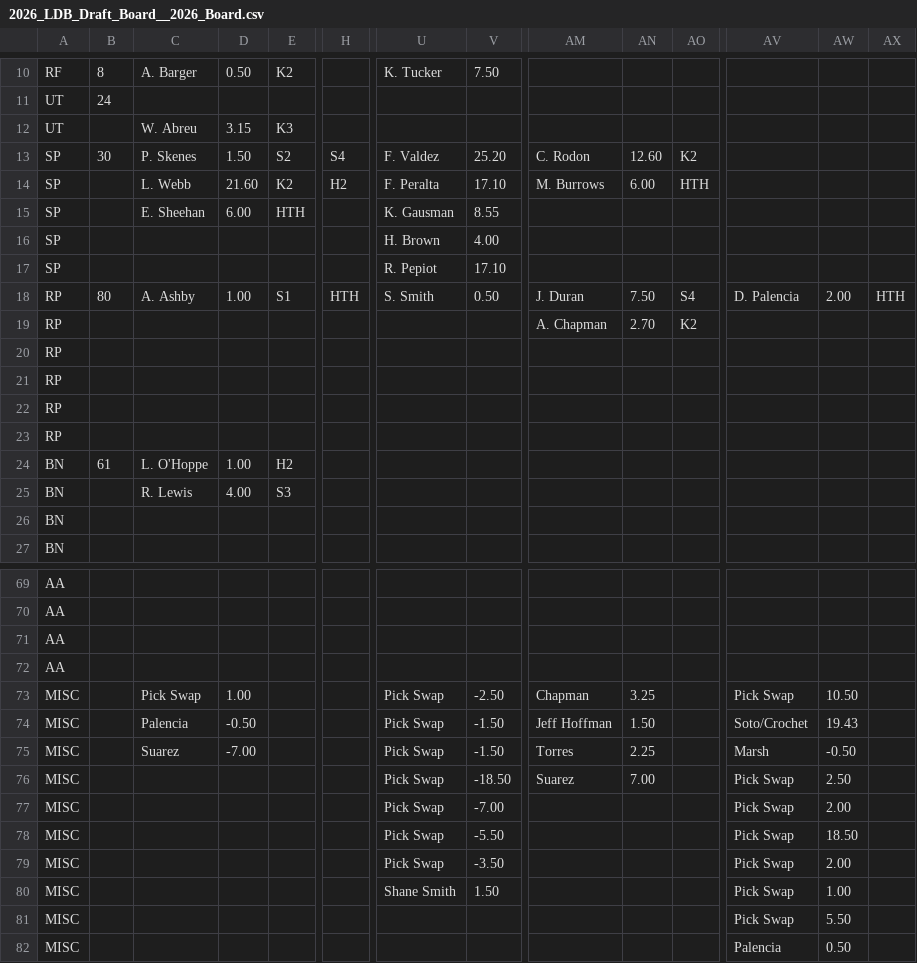
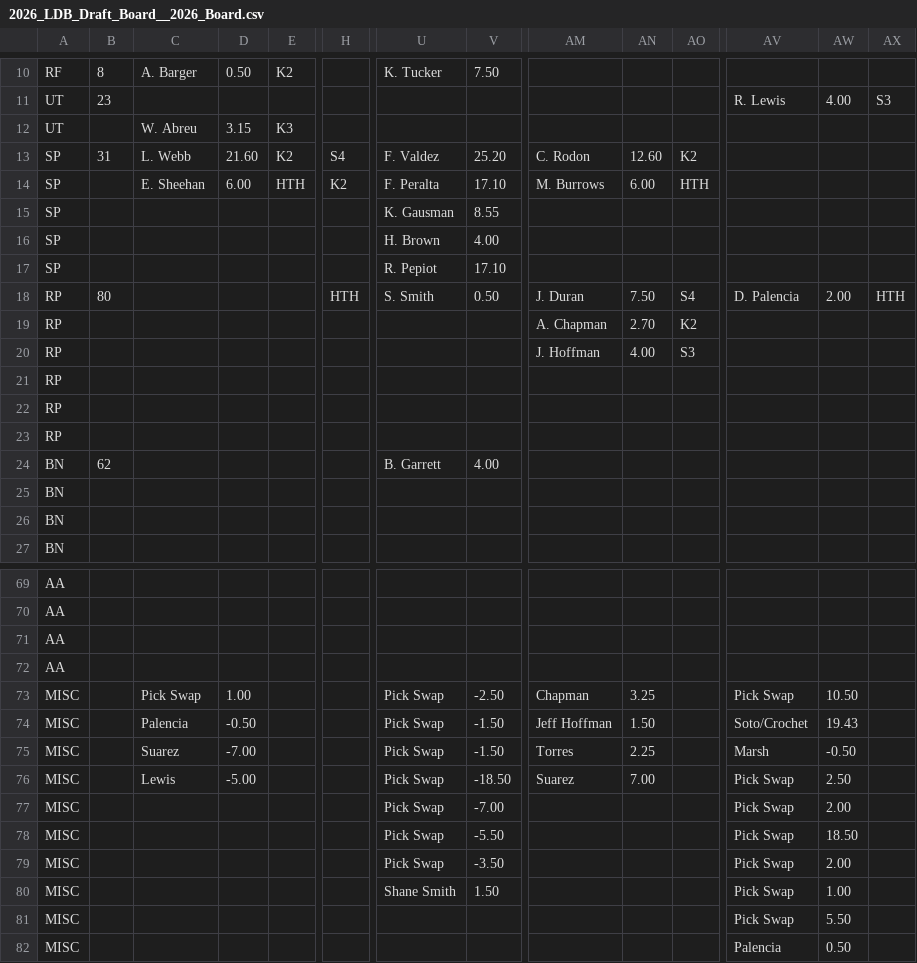
Before and after one commit to jorve/2nd-chance-auction, a CSV file: data/2026_LDB_Draft_Board__2026_Board.csv, drawn as a sheet; only a part is shown, gaps mark what is left out; removed rows and columns are numbered as before the commit, all else as after; rows hold the shown columns only; the diff covers the shown part only; the diff names each change by its address in the sheet, - before the commit and + after, or states it on an @@ line.

```diff
--- a/data/2026_LDB_Draft_Board__2026_Board.csv
+++ b/data/2026_LDB_Draft_Board__2026_Board.csv
-B11: 24
+B11: 23
-AV11: (empty)
+AV11: R. Lewis
-AW11: (empty)
+AW11: 4.00
-AX11: (empty)
+AX11: S3
-B13: 30
+B13: 31
-C13: P. Skenes
+C13: L. Webb
-D13: 1.50
+D13: 21.60
-E13: S2
+E13: K2
-C14: L. Webb
+C14: E. Sheehan
-D14: 21.60
+D14: 6.00
-E14: K2
+E14: HTH
-H14: H2
+H14: K2
-C15: E. Sheehan
+C15: (empty)
-D15: 6.00
+D15: (empty)
-E15: HTH
+E15: (empty)
-C18: A. Ashby
+C18: (empty)
-D18: 1.00
+D18: (empty)
-E18: S1
+E18: (empty)
-AM20: (empty)
+AM20: J. Hoffman
-AN20: (empty)
+AN20: 4.00
-AO20: (empty)
+AO20: S3
-B24: 61
+B24: 62
-C24: L. O'Hoppe
+C24: (empty)
-D24: 1.00
+D24: (empty)
-E24: H2
+E24: (empty)
-U24: (empty)
+U24: B. Garrett
-V24: (empty)
+V24: 4.00
-row 25: BN |  | R. Lewis | 4.00 | S3
+row 27: BN
-C76: (empty)
+C76: Lewis
-D76: (empty)
+D76: -5.00
```
Also changed, not shown: 78 edited cells elsewhere in this file, data/2026_ATC_Batter_Rankings.csv, data/2026_ATC_SP_Projections.csv, 9 other files.
